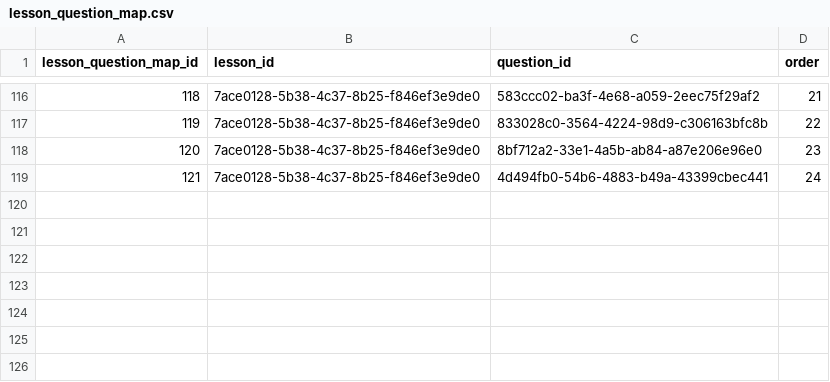
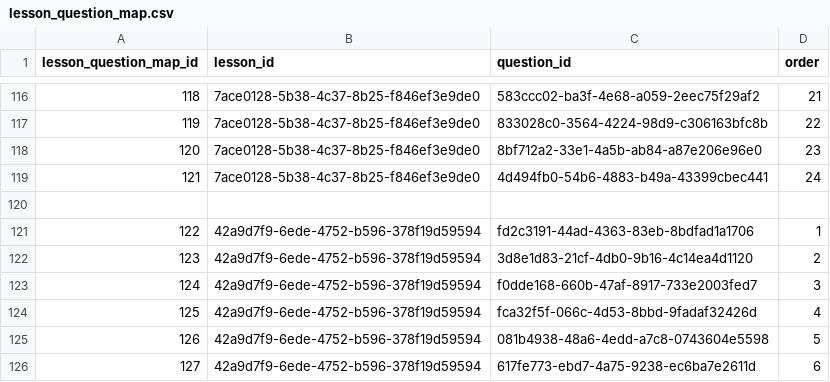
Before and after one commit to actamayev/lever-labs-server, a CSV file: src/db-seed-data/lesson_question_map.csv, drawn as a sheet; only a part is shown, gaps mark what is left out.

Commit message:
add questions for demo, sandbox sharing (#121)
* Add questions

* package update

* Add coding block fields

* Send pip cpp on click

* package update

* Update action_to_code_multiple_choice_question.json

* Update action_to_code_open_ended_question.json

* share sandbox projects

* Share sandbox projects, retrieve sandbox projects with shared

* Search for users

* Allows non-owners to edit and retrieve the project

* owner vs user project

* Update confirm-user-owns-sandbox-project.ts

* Don't retrieve my own account

```diff
--- a/src/db-seed-data/lesson_question_map.csv
+++ b/src/db-seed-data/lesson_question_map.csv
@@ -119 +119,8 @@ lesson_question_map_id ,lesson_id                            ,question_id
                    121 ,7ace0128-5b38-4c37-8b25-f846ef3e9de0 ,4d494fb0-54b6-4883-b49a-43399cbec441 ,   24
+
+                   122 ,42a9d7f9-6ede-4752-b596-378f19d59594 ,fd2c3191-44ad-4363-83eb-8bdfad1a1706 ,   1
+                   123 ,42a9d7f9-6ede-4752-b596-378f19d59594 ,3d8e1d83-21cf-4db0-9b16-4c14ea4d1120 ,   2
+                   124 ,42a9d7f9-6ede-4752-b596-378f19d59594 ,f0dde168-660b-47af-8917-733e2003fed7 ,   3
+                   125 ,42a9d7f9-6ede-4752-b596-378f19d59594 ,fca32f5f-066c-4d53-8bbd-9fadaf32426d ,   4
+                   126 ,42a9d7f9-6ede-4752-b596-378f19d59594 ,081b4938-48a6-4edd-a7c8-0743604e5598 ,   5
+                   127 ,42a9d7f9-6ede-4752-b596-378f19d59594 ,617fe773-ebd7-4a75-9238-ec6ba7e2611d ,   6
```
Also changed, not shown: src/db-seed-data/action_to_code_open_ended_question_block_bank.csv, src/db-seed-data/fill_in_the_blank_block_bank.csv, 40 other files.
